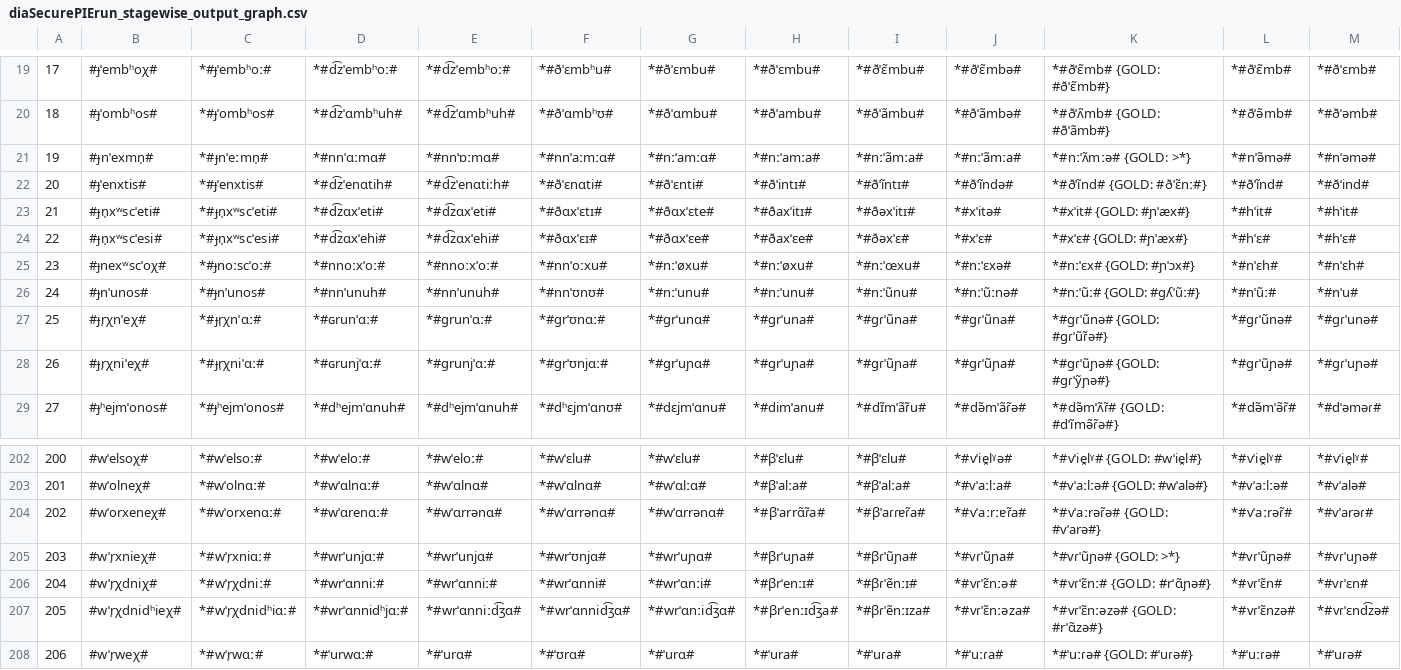
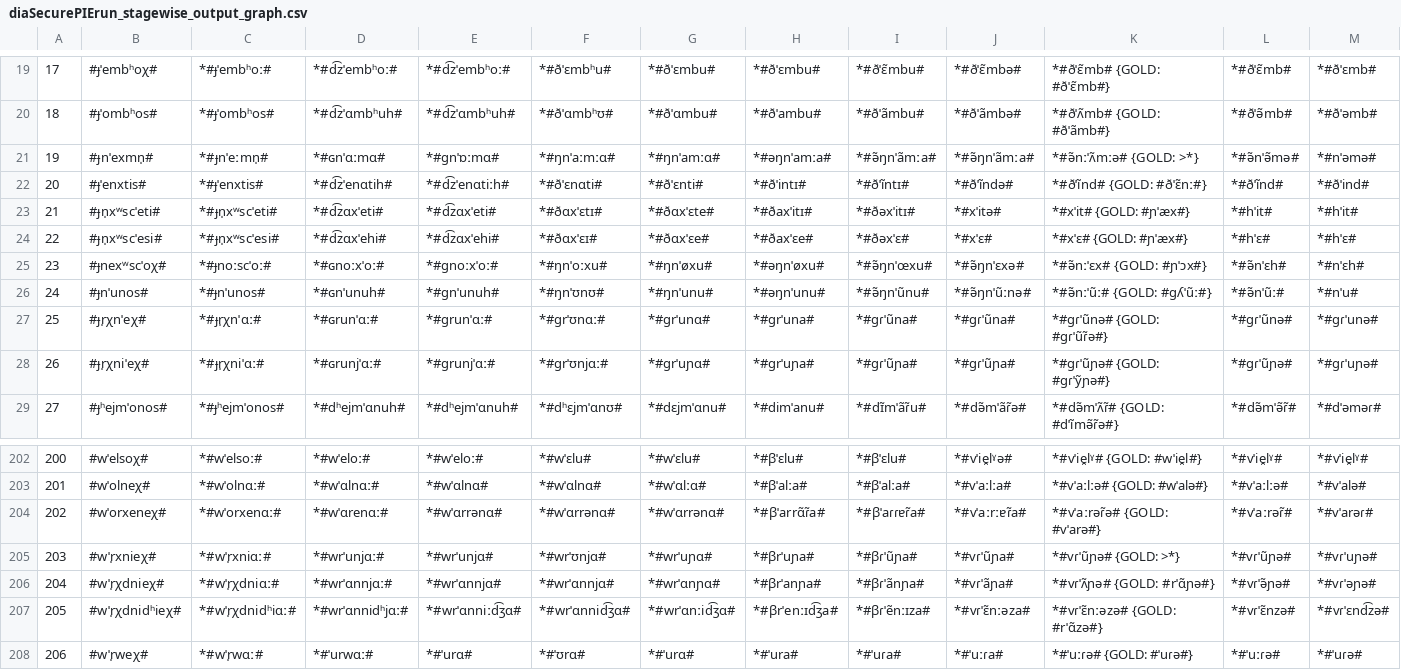
Before and after one commit to clmarr/Albanian-CFR, a CSV file: diaSecurePIErun/diaSecurePIErun_stagewise_output_graph.csv, drawn as a sheet; only a part is shown, gaps mark what is left out; the diff covers the shown part only; the diff names each change by its address in the sheet, - before the commit and + after, or states it on an @@ line.

```diff
--- a/diaSecurePIErun/diaSecurePIErun_stagewise_output_graph.csv
+++ b/diaSecurePIErun/diaSecurePIErun_stagewise_output_graph.csv
-D21: *#nnˈɑːmɑ#
+D21: *#ɢnˈɑːmɑ#
-E21: *#nnˈɒːmɑ#
+E21: *#ɡnˈɒːmɑ#
-F21: *#nnˈaːmːɑ#
+F21: *#ŋnˈaːmːɑ#
-G21: *#nːˈamːɑ#
+G21: *#ŋnˈamːɑ#
-H21: *#nːˈamːa#
+H21: *#əŋnˈamːa#
-I21: *#nːˈãmːa#
+I21: *#ə̃ŋnˈãmːa#
-J21: *#nːˈãmːa#
+J21: *#ə̃ŋnˈãmːa#
-K21: *#nːˈʌ̃mːə# {GOLD: >*}
+K21: *#ə̃nːˈʌ̃mːə# {GOLD: >*}
-L21: *#nˈə̃mə#
+L21: *#ə̃nˈə̃mə#
-D25: *#nnoːxˈoː#
+D25: *#ɢnoːxˈoː#
-E25: *#nnoːxˈoː#
+E25: *#ɡnoːxˈoː#
-F25: *#nnˈoːxu#
+F25: *#ŋnˈoːxu#
-G25: *#nːˈøxu#
+G25: *#ŋnˈøxu#
-H25: *#nːˈøxu#
+H25: *#əŋnˈøxu#
-I25: *#nːˈœxu#
+I25: *#ə̃ŋnˈœxu#
-J25: *#nːˈɛxə#
+J25: *#ə̃ŋnˈɛxə#
-K25: *#nːˈɛx# {GOLD: #ɲˈɔx#}
+K25: *#ə̃nːˈɛx# {GOLD: #ɲˈɔx#}
-L25: *#nˈɛh#
+L25: *#ə̃nˈɛh#
-D26: *#nnˈunuh#
+D26: *#ɢnˈunuh#
-E26: *#nnˈunuh#
+E26: *#ɡnˈunuh#
-F26: *#nnˈʊnʊ#
+F26: *#ŋnˈʊnʊ#
-G26: *#nːˈunu#
+G26: *#ŋnˈunu#
-H26: *#nːˈunu#
+H26: *#əŋnˈunu#
-I26: *#nːˈũnu#
+I26: *#ə̃ŋnˈũnu#
-J26: *#nːˈũːnə#
+J26: *#ə̃ŋnˈũːnə#
-K26: *#nːˈũː# {GOLD: #ɡʎˈũː#}
+K26: *#ə̃nːˈũː# {GOLD: #ɡʎˈũː#}
-L26: *#nˈũː#
+L26: *#ə̃nˈũː#
-B206: #wˈr̩χdniχ#
+B206: #wˈr̩χdnieχ#
-C206: *#wˈr̩χdniː#
+C206: *#wˈr̩χdniɑː#
-D206: *#wrˈɑnniː#
+D206: *#wrˈɑnnjɑː#
-E206: *#wrˈɑnniː#
+E206: *#wrˈɑnnjɑ#
-F206: *#wrˈɑnni#
+F206: *#wrˈɑnnjɑ#
-G206: *#wrˈɑnːi#
+G206: *#wrˈɑnɲɑ#
-H206: *#βrˈenːɪ#
+H206: *#βrˈanɲa#
-I206: *#βɾˈẽnːɪ#
+I206: *#βɾˈãnɲa#
-J206: *#vɾˈɛ̃nːə#
+J206: *#vɾˈãɲa#
-K206: *#vɾˈɛ̃nː# {GOLD: #rˈɑ̃ɲə#}
+K206: *#vɾˈʌ̃ɲə# {GOLD: #rˈɑ̃ɲə#}
-L206: *#vɾˈɛ̃n#
+L206: *#vɾˈə̃ɲə#
-M206: *#vɾˈɛn#
+M206: *#vɾˈəɲə#
```
Also changed, not shown: 89 edited cells elsewhere in this file, diaSecurePIErun/diaSecurePIErun_rulewise_output_graph.csv, diaSecurePIErun/resultEditDistances.csv, 48 other files.
